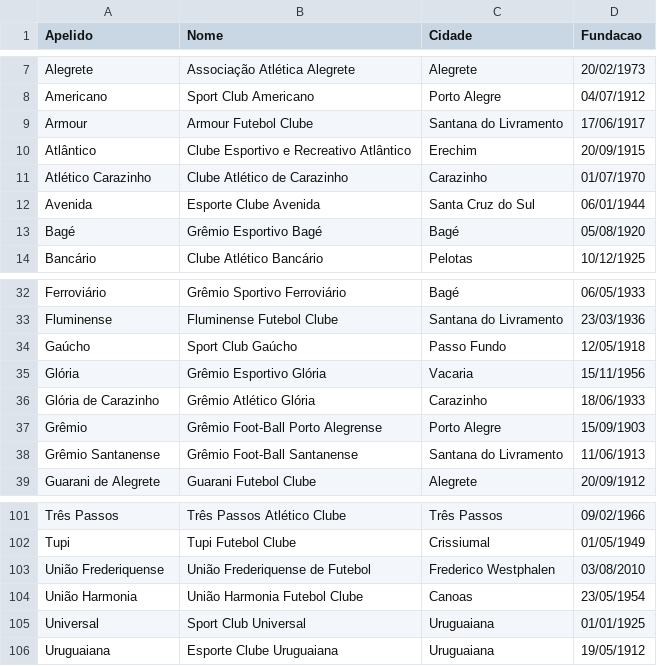
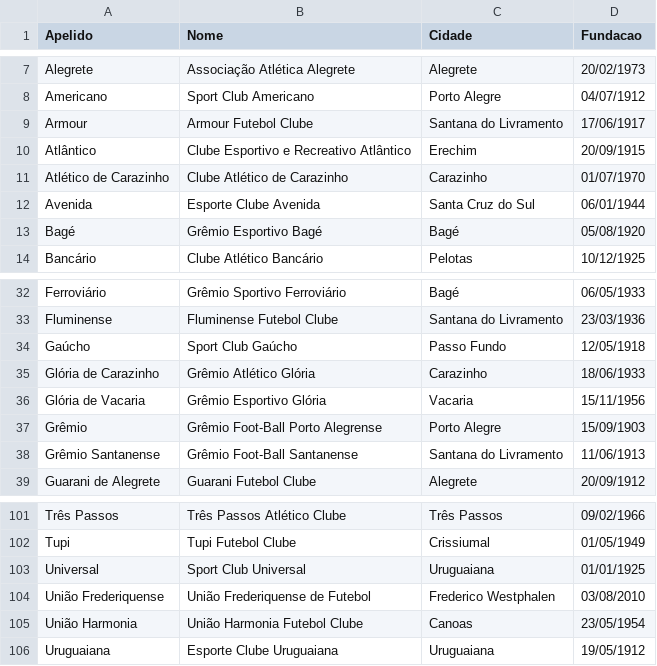
Before and after one commit to VitorBSP/Multiverso_greNAL, a CSV file: times_gauchos_tratado.csv, drawn as a sheet; only a part is shown, gaps mark what is left out; removed rows and columns are numbered as before the commit, all else as after; the diff names each change by its address in the sheet, - before the commit and + after, or states it on an @@ line.

```diff
--- a/times_gauchos_tratado.csv
+++ b/times_gauchos_tratado.csv
-A11 (Apelido): Atlético Carazinho
+A11 (Apelido): Atlético de Carazinho
-row 35: Glória | Grêmio Esportivo Glória | Vacaria | 15/11/1956
+row 36: Glória de Vacaria | Grêmio Esportivo Glória | Vacaria | 15/11/1956
@@ row 105 moved to row 103: Universal @@
```
Also changed, not shown: campeonatos_gauchos_tratado.csv, 1 other file.
